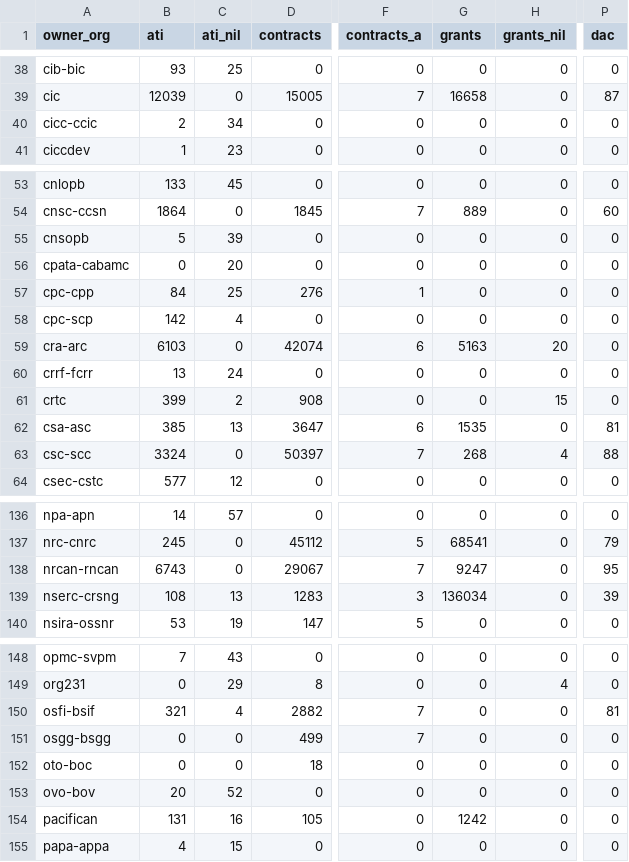
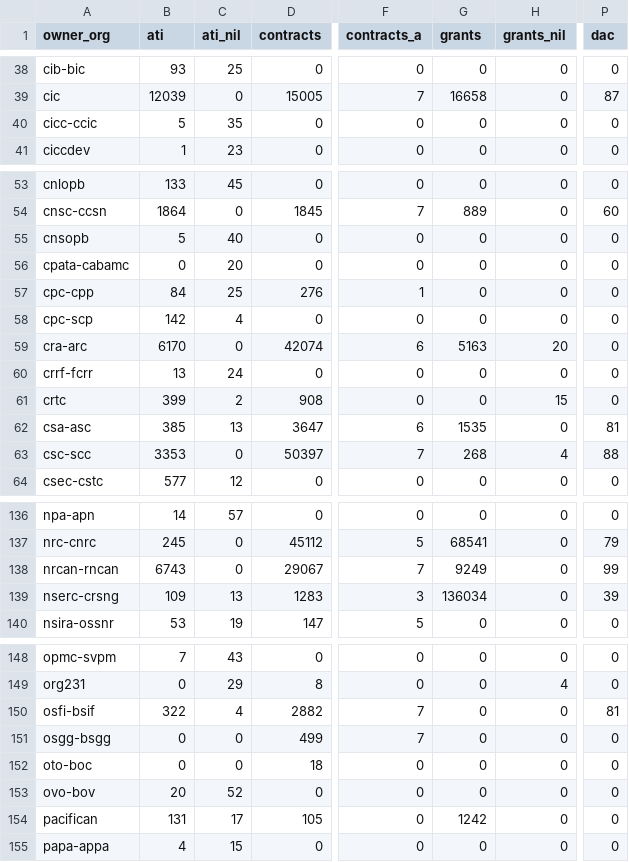
Before and after one commit to PatLittle/OpenGov_R_Scripts, a CSV file: pd-count-by-department.csv, drawn as a sheet; only a part is shown, gaps mark what is left out; the diff covers the shown part only; the diff names each change by its address in the sheet, - before the commit and + after, or states it on an @@ line.

```diff
--- a/pd-count-by-department.csv
+++ b/pd-count-by-department.csv
-B40 (ati): 2
+B40 (ati): 5
-C40 (ati_nil): 34
+C40 (ati_nil): 35
-C55 (ati_nil): 39
+C55 (ati_nil): 40
-B59 (ati): 6103
+B59 (ati): 6170
-B63 (ati): 3324
+B63 (ati): 3353
-G138 (grants): 9247
+G138 (grants): 9249
-P138 (dac): 95
+P138 (dac): 99
-B139 (ati): 108
+B139 (ati): 109
-B150 (ati): 321
+B150 (ati): 322
-C154 (ati_nil): 16
+C154 (ati_nil): 17
```
Also changed, not shown: 20 edited cells elsewhere in this file.
